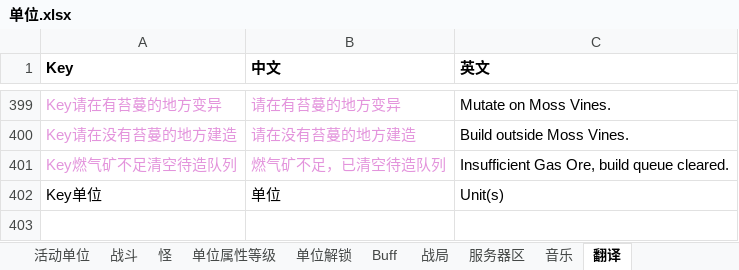
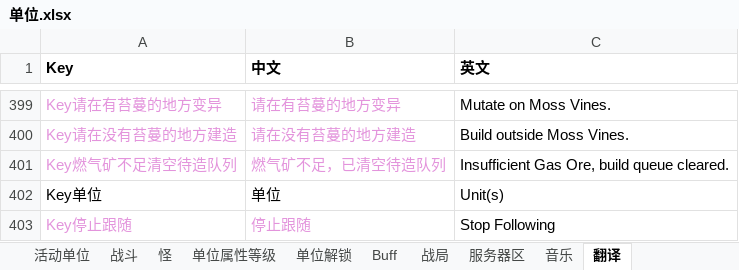
Before and after one commit to 544898458/Iocp20Coroutine, an Excel workbook: Iocp20Coroutine/表/单位.xlsx, sheet 翻译, drawn as a sheet; only a part is shown, gaps mark what is left out; values as stored, in another font and other column widths than the file's, no borders; the diff names each change by its address in the sheet, - before the commit and + after, or states it on an @@ line.

```diff
--- a/Iocp20Coroutine/表/单位.xlsx (sheet 翻译)
+++ b/Iocp20Coroutine/表/单位.xlsx (sheet 翻译)
+row 403: Key停止跟随 | 停止跟随 | Stop Following
```
Also changed, not shown: 3 other files.
